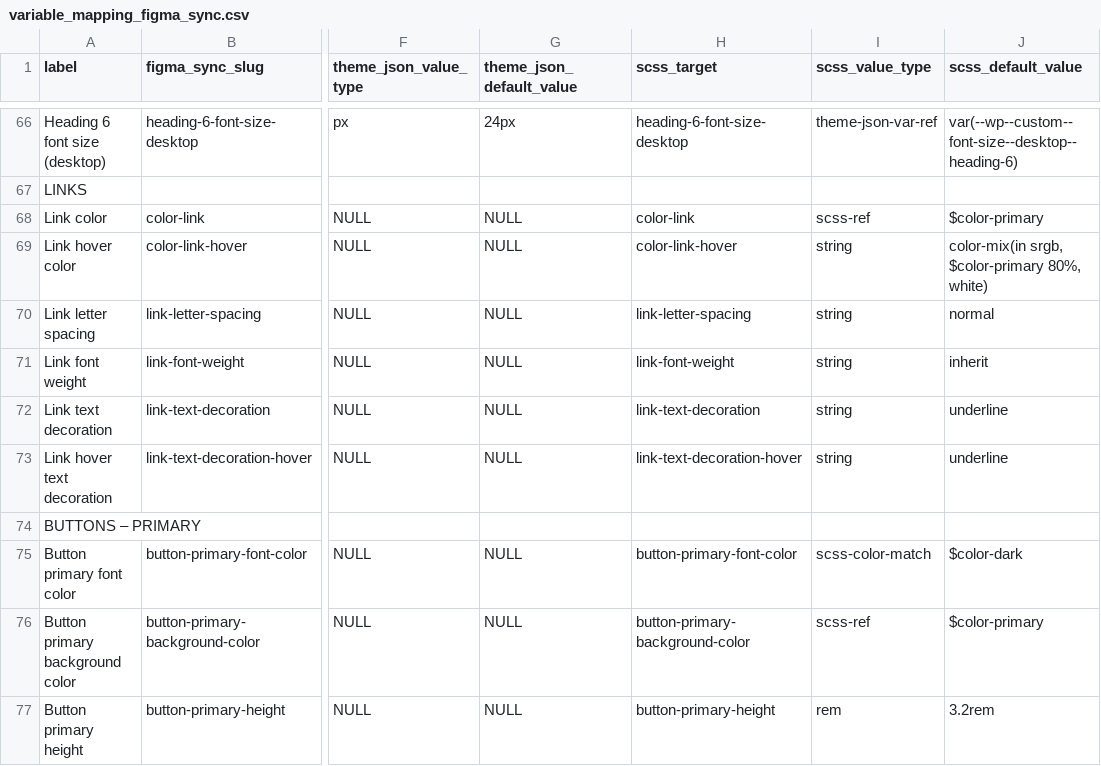
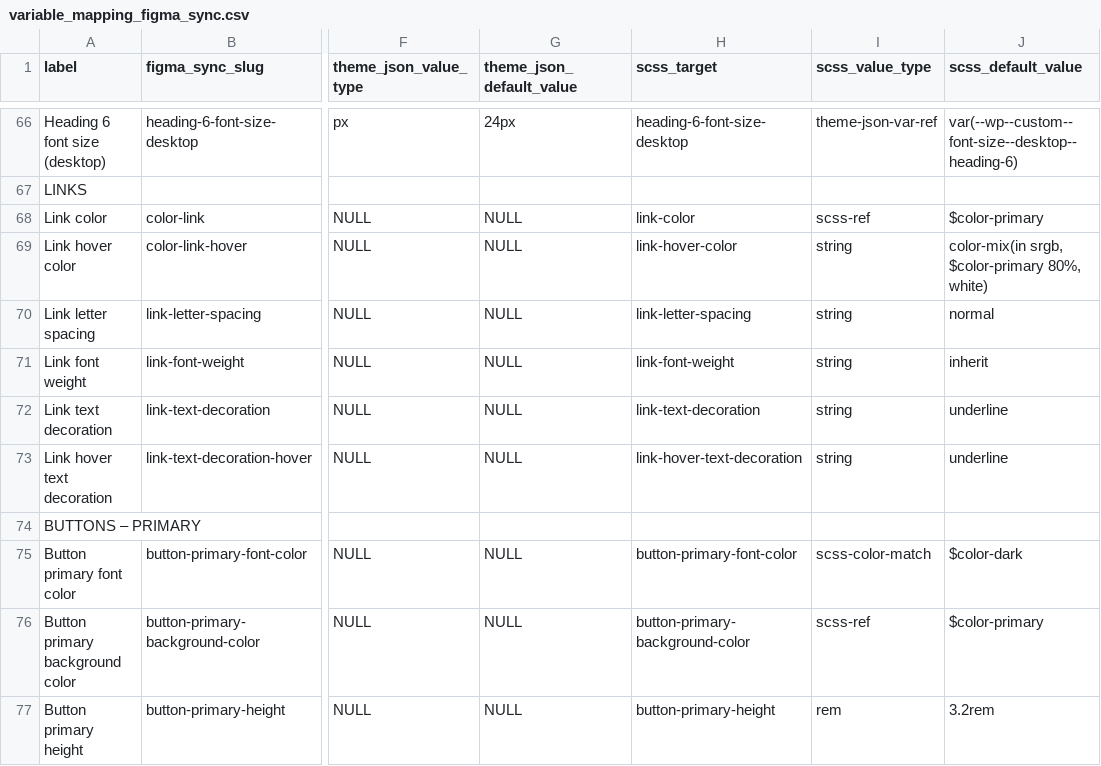
Before and after one commit to rareview/rareview-starter-theme, a CSV file: scripts/variable_mapping_figma_sync.csv, drawn as a sheet; only a part is shown, gaps mark what is left out; the diff names each change by its address in the sheet, - before the commit and + after, or states it on an @@ line.

Commit message:
fix: Fix and update variable mapping csv and markdown files

```diff
--- a/scripts/variable_mapping_figma_sync.csv
+++ b/scripts/variable_mapping_figma_sync.csv
-H68 (scss_target): color-link
+H68 (scss_target): link-color
-H69 (scss_target): color-link-hover
+H69 (scss_target): link-hover-color
-H73 (scss_target): link-text-decoration-hover
+H73 (scss_target): link-hover-text-decoration
```
Also changed, not shown: 1 other file.
